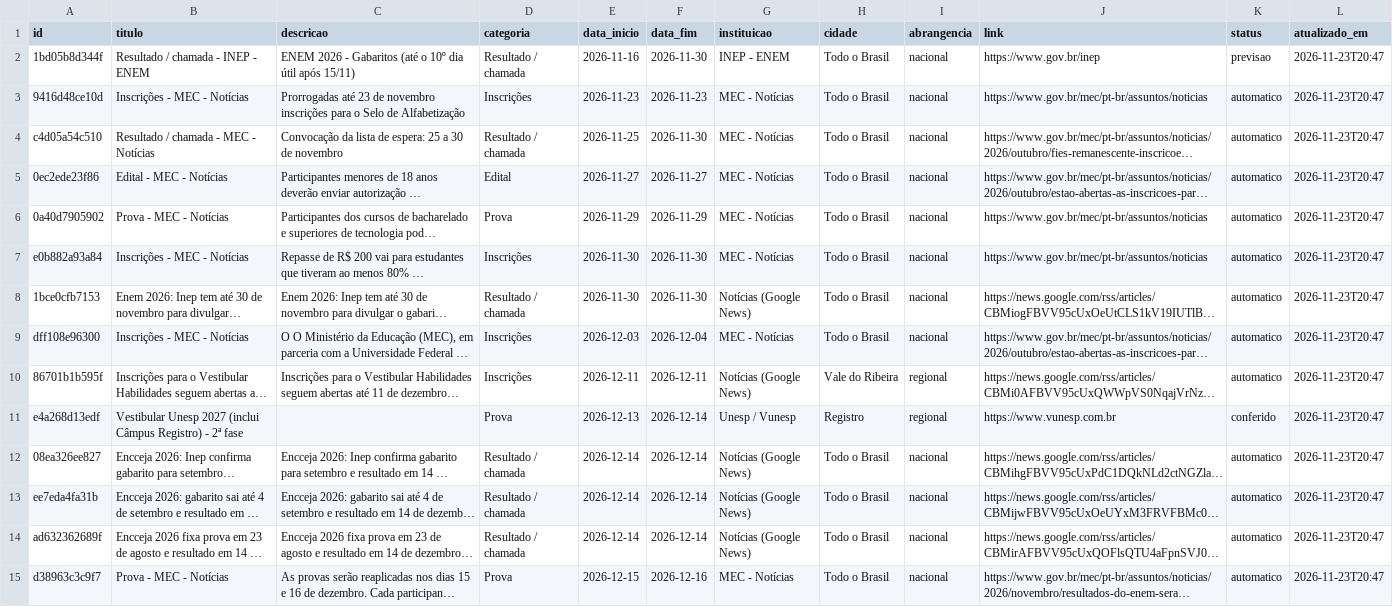
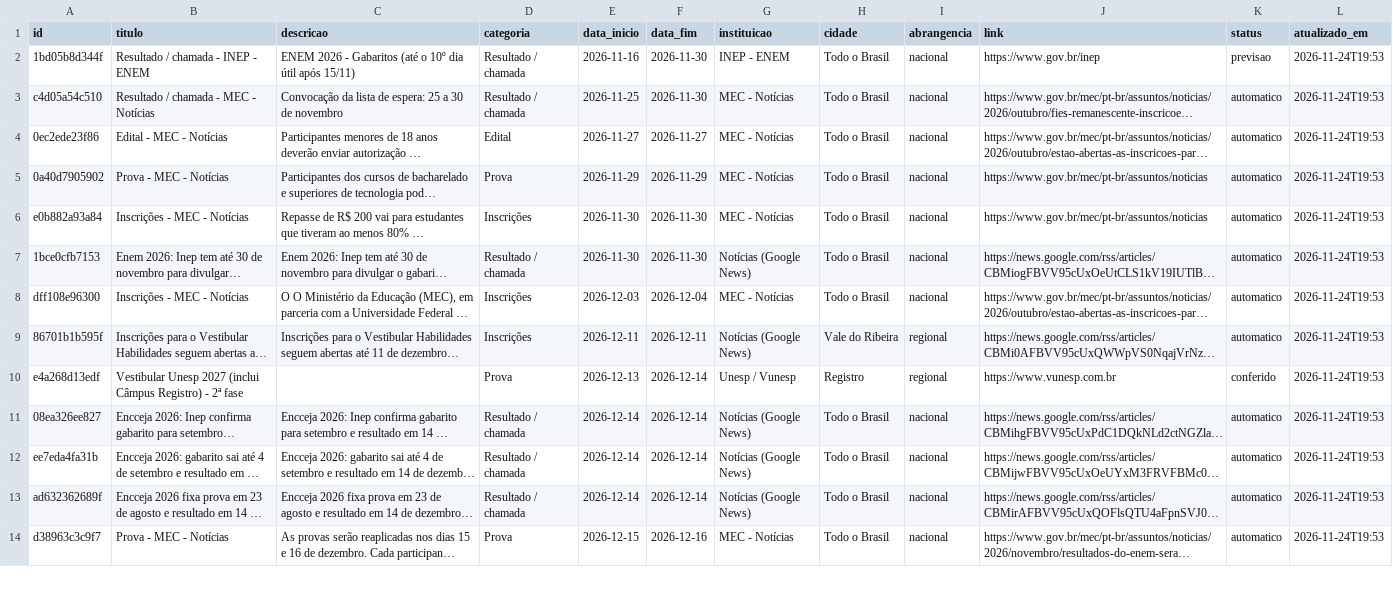
Before and after one commit to rhenanteix/agente-busca-vestibular, a CSV file: docs/agenda_rota_universitaria.csv, drawn as a sheet; only a part is shown; long unchanged cells end in …; removed rows and columns are numbered as before the commit, all else as after; the diff covers the shown part only; the diff names each change by its address in the sheet, - before the commit and + after, or states it on an @@ line.

```diff
--- a/docs/agenda_rota_universitaria.csv
+++ b/docs/agenda_rota_universitaria.csv
-L2 (atualizado_em): 2026-11-23T20:47
+L2 (atualizado_em): 2026-11-24T19:53
-row 3: 9416d48ce10d | Inscrições - MEC - Notícias | Prorrogadas até 23 de novembro inscrições para o Selo de Alfabetização | Inscrições | 2026-11-23 | 2026-11-23 | MEC - Notícias | Todo o Brasil | nacional | https://www.gov.br/mec/pt-br/assuntos/noticias | automatico | 2026-11-23T20:47
-L3:L14 (atualizado_em): 2026-11-23T20:47
+L3:L14 (atualizado_em): 2026-11-24T19:53
```
Also changed, not shown: 3 added rows and 35 edited cells elsewhere in this file, docs/eventos.csv, 8 other files.
